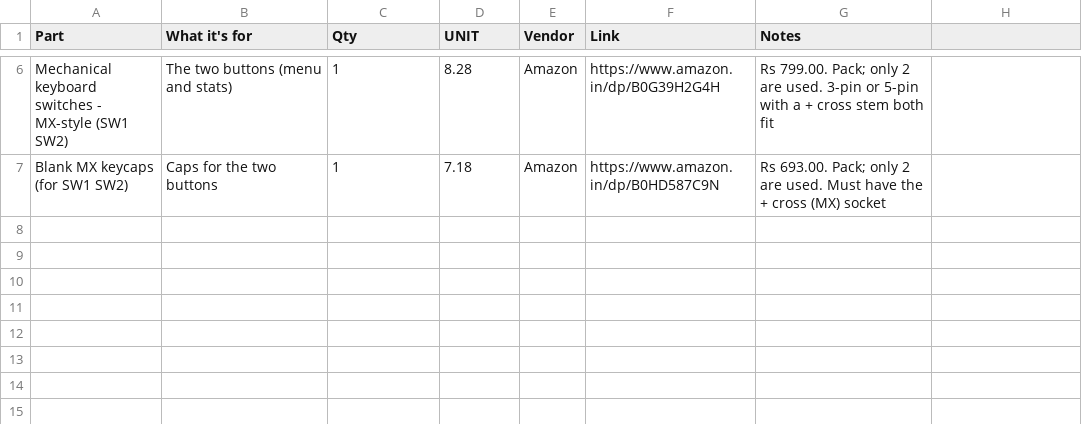
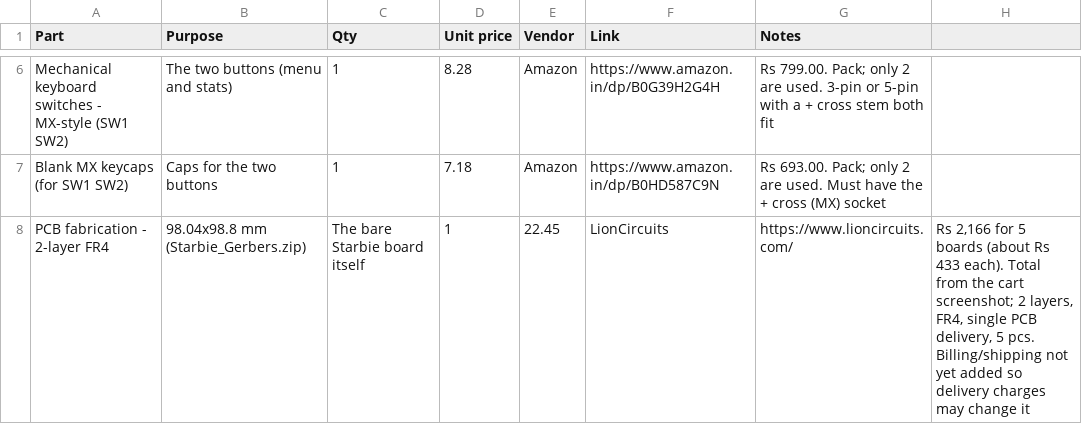
Before and after one commit to npsboy/Starbie-PCB-Design, a CSV file: Starbie_BOM.csv, drawn as a sheet; only a part is shown, gaps mark what is left out; the diff names each change by its address in the sheet, - before the commit and + after, or states it on an @@ line.

```diff
--- a/Starbie_BOM.csv
+++ b/Starbie_BOM.csv
-B1: What it's for
+B1: Purpose
-D1: UNIT
+D1: Unit price
+row 8: PCB fabrication - 2-layer FR4 | 98.04x98.8 mm (Starbie_Gerbers.zip) | The bare Starbie board itself | 1 | 22.45 | LionCircuits | https://www.lioncircuits.com/ | Rs 2,166 for 5 boards (about Rs 433 each). Total from the cart screenshot; 2 layers, FR4, single PCB delivery, 5 pcs. Billing/shipping not yet added so delivery charges may change it
```
Also changed, not shown: 3 other files.
